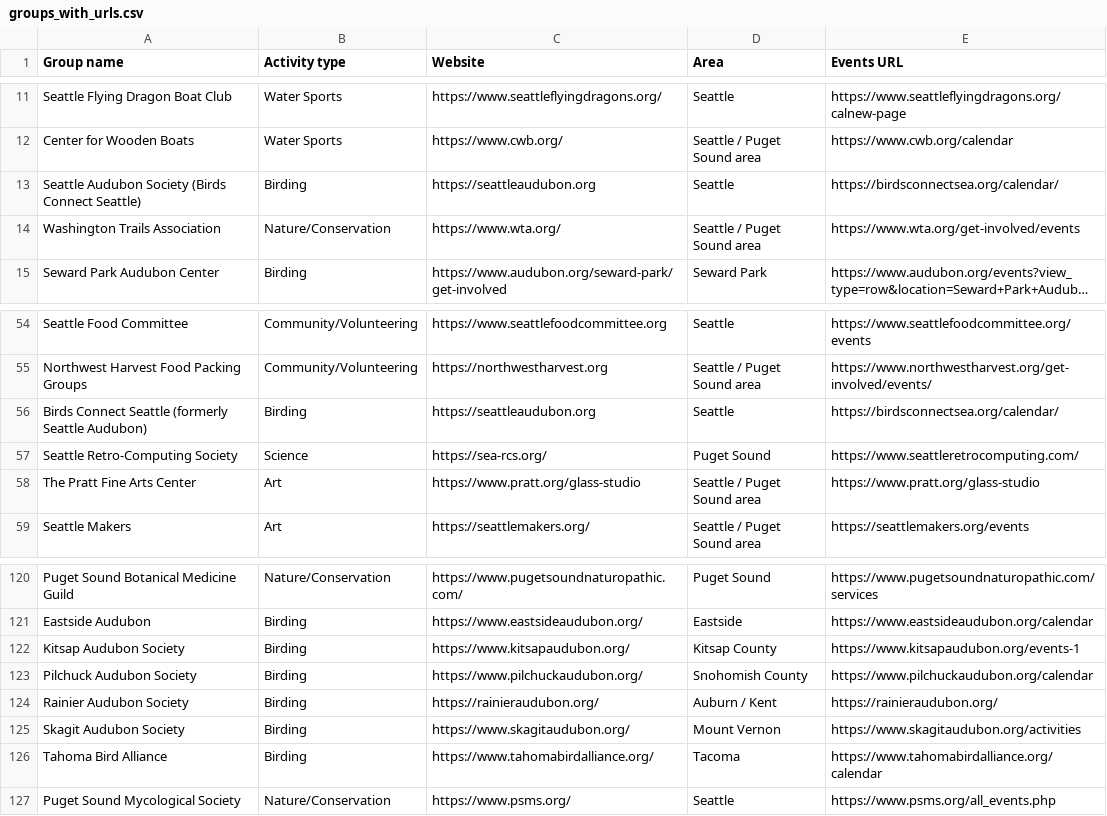
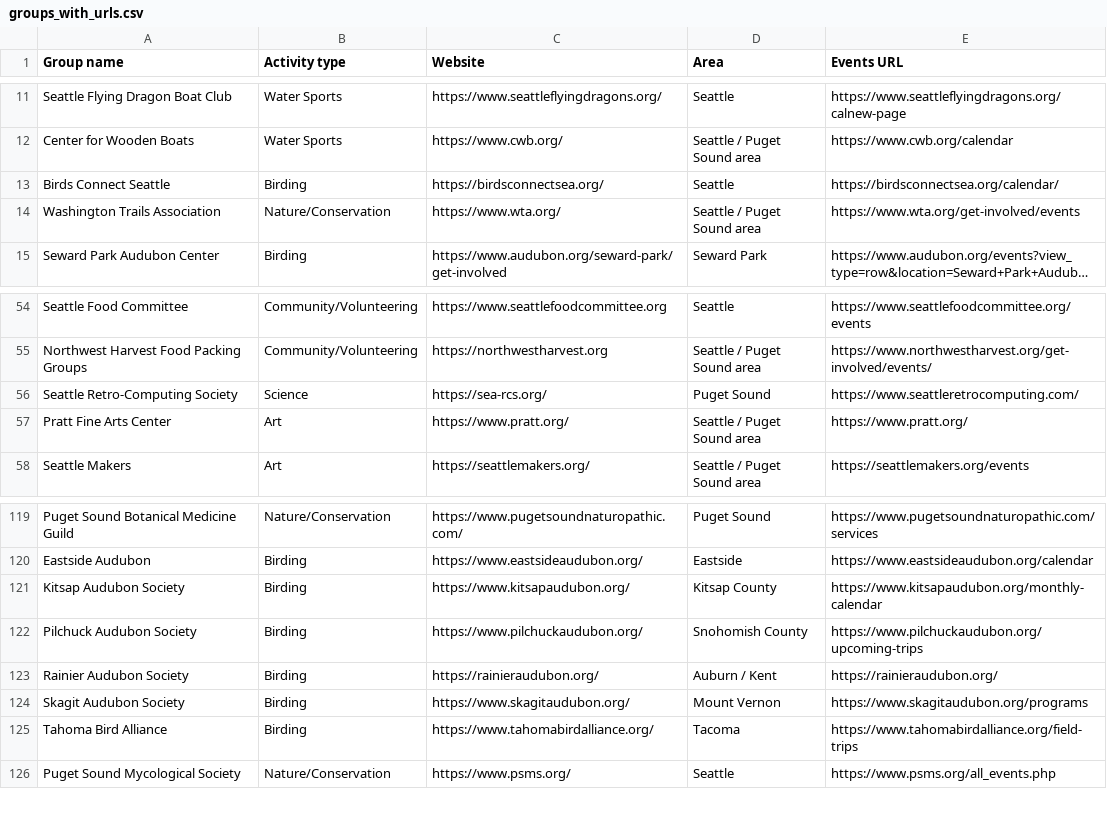
Before and after one commit to rayadav/seattle-communities, a CSV file: groups_with_urls.csv, drawn as a sheet; only a part is shown, gaps mark what is left out; long unchanged cells end in ….

Commit message:
Daily community events update: add 39 verified Oct 30-Dec 2026 events (v21)

```diff
--- a/groups_with_urls.csv
+++ b/groups_with_urls.csv
@@ -12,3 +12,3 @@ Seattle Flying Dragon Boat Club,Water Sports,https://www.seattleflyingdragons.or
 Center for Wooden Boats,Water Sports,https://www.cwb.org/,Seattle / Puget Sound area,https://www.cwb.org/calendar
-Seattle Audubon Society (Birds Connect Seattle),Birding,https://seattleaudubon.org,Seattle,https://birdsconnectsea.org/calendar/
+Birds Connect Seattle,Birding,https://birdsconnectsea.org/,Seattle,https://birdsconnectsea.org/calendar/
 Washington Trails Association,Nature/Conservation,https://www.wta.org/,Seattle / Puget Sound area,https://www.wta.org/get-involved/events
@@ -55,5 +55,4 @@ Seattle Food Committee,Community/Volunteering,https://www.seattlefoodcommittee.o
 Northwest Harvest Food Packing Groups,Community/Volunteering,https://northwestharvest.org,Seattle / Puget Sound area,https://www.northwestharvest.org/get-involved/events/
-Birds Connect Seattle (formerly Seattle Audubon),Birding,https://seattleaudubon.org,Seattle,https://birdsconnectsea.org/calendar/
 Seattle Retro-Computing Society,Science,https://sea-rcs.org/,Puget Sound,https://www.seattleretrocomputing.com/
-The Pratt Fine Arts Center,Art,https://www.pratt.org/glass-studio,Seattle / Puget Sound area,https://www.pratt.org/glass-studio
+Pratt Fine Arts Center,Art,https://www.pratt.org/,Seattle / Puget Sound area,https://www.pratt.org/
 Seattle Makers,Art,https://seattlemakers.org/,Seattle / Puget Sound area,https://seattlemakers.org/events
@@ -121,7 +120,7 @@ Puget Sound Botanical Medicine Guild,Nature/Conservation,https://www.pugetsoundn
 Eastside Audubon,Birding,https://www.eastsideaudubon.org/,Eastside,https://www.eastsideaudubon.org/calendar
-Kitsap Audubon Society,Birding,https://www.kitsapaudubon.org/,Kitsap County,https://www.kitsapaudubon.org/events-1
-Pilchuck Audubon Society,Birding,https://www.pilchuckaudubon.org/,Snohomish County,https://www.pilchuckaudubon.org/calendar
+Kitsap Audubon Society,Birding,https://www.kitsapaudubon.org/,Kitsap County,https://www.kitsapaudubon.org/monthly-calendar
+Pilchuck Audubon Society,Birding,https://www.pilchuckaudubon.org/,Snohomish County,https://www.pilchuckaudubon.org/upcoming-trips
 Rainier Audubon Society,Birding,https://rainieraudubon.org/,Auburn / Kent,https://rainieraudubon.org/
-Skagit Audubon Society,Birding,https://www.skagitaudubon.org/,Mount Vernon,https://www.skagitaudubon.org/activities
-Tahoma Bird Alliance,Birding,https://www.tahomabirdalliance.org/,Tacoma,https://www.tahomabirdalliance.org/calendar
+Skagit Audubon Society,Birding,https://www.skagitaudubon.org/,Mount Vernon,https://www.skagitaudubon.org/programs
+Tahoma Bird Alliance,Birding,https://www.tahomabirdalliance.org/,Tacoma,https://www.tahomabirdalliance.org/field-trips
 Puget Sound Mycological Society,Nature/Conservation,https://www.psms.org/,Seattle,https://www.psms.org/all_events.php
```
Also changed, not shown: 4 other files.
